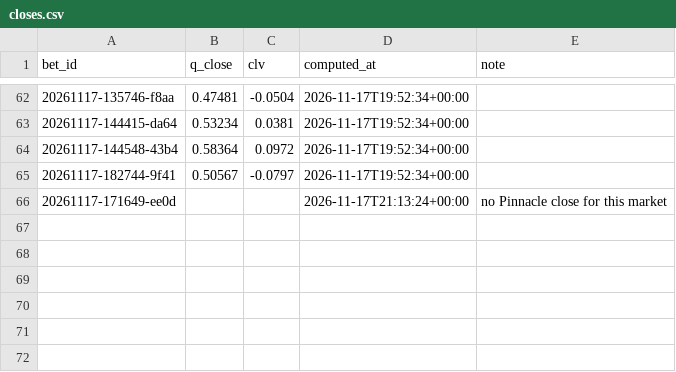
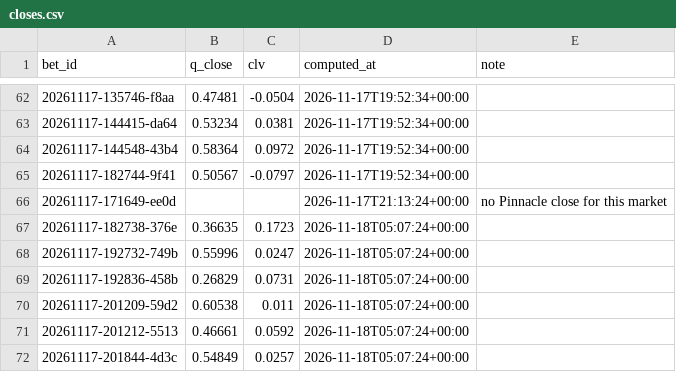
Before and after one commit to lukkeodds/livetest-log, a CSV file: data/closes.csv, drawn as a sheet; only a part is shown, gaps mark what is left out.

Commit message:
snapshot 20261118T051017Z: closes.csv

```diff
--- a/data/closes.csv
+++ b/data/closes.csv
@@ -66 +66,7 @@ bet_id,q_close,clv,computed_at,note
 20261117-171649-ee0d,,,2026-11-17T21:13:24+00:00,no Pinnacle close for this market
+20261117-182738-376e,0.36635,0.1723,2026-11-18T05:07:24+00:00,
+20261117-192732-749b,0.55996,0.0247,2026-11-18T05:07:24+00:00,
+20261117-192836-458b,0.26829,0.0731,2026-11-18T05:07:24+00:00,
+20261117-201209-59d2,0.60538,0.011,2026-11-18T05:07:24+00:00,
+20261117-201212-5513,0.46661,0.0592,2026-11-18T05:07:24+00:00,
+20261117-201844-4d3c,0.54849,0.0257,2026-11-18T05:07:24+00:00,
```
Also changed, not shown: 2 other files.
